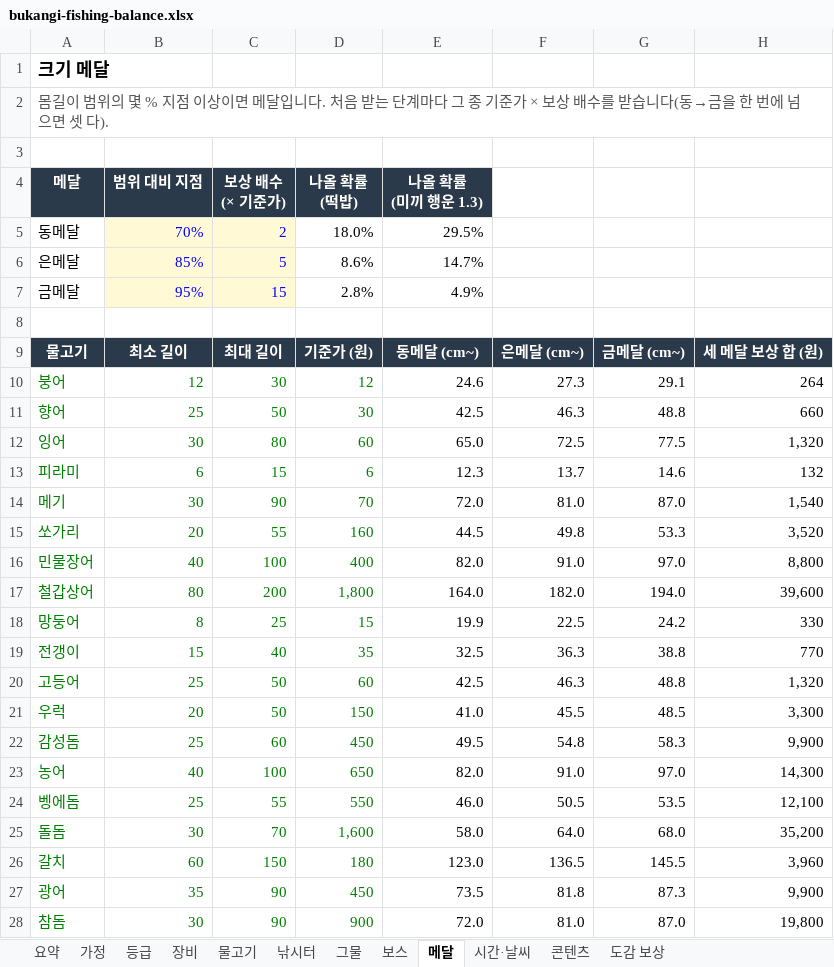
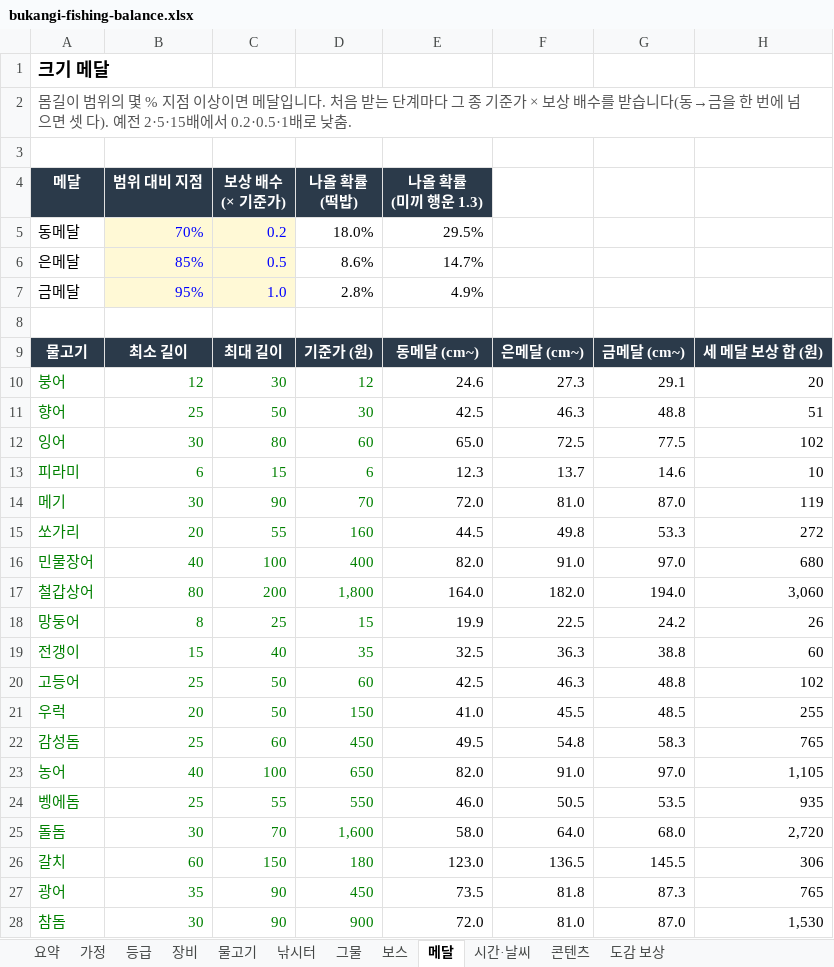
Before and after one commit to kisixto/bukangi-fishing, an Excel workbook: bukangi-fishing-balance.xlsx, sheet 메달, drawn as a sheet; only a part is shown; values as stored, in another font and other column widths than the file's, no borders; the diff covers the shown part only; the diff names each change by its address in the sheet, - before the commit and + after, or states it on an @@ line.

```diff
--- a/bukangi-fishing-balance.xlsx (sheet 메달)
+++ b/bukangi-fishing-balance.xlsx (sheet 메달)
-A2 (메달): …셋 다).
+A2 (메달): …셋 다). 예전 2·5·15배에서 0.2·0.5·1배로 낮춤.
-C5 (보상 배수 (× 기준가)): 2
+C5 (보상 배수 (× 기준가)): 0.2
-C6 (보상 배수 (× 기준가)): 5
+C6 (보상 배수 (× 기준가)): 0.5
-C7 (보상 배수 (× 기준가)): 15
+C7 (보상 배수 (× 기준가)): 1.0
-H10: 264
+H10: 20
-H11: 660
+H11: 51
-H12: 1,320
+H12: 102
-H13: 132
+H13: 10
-H14: 1,540
+H14: 119
-H15: 3,520
+H15: 272
-H16: 8,800
+H16: 680
-H17: 39,600
+H17: 3,060
-H18: 330
+H18: 26
-H19: 770
+H19: 60
-H20: 1,320
+H20: 102
-H21: 3,300
+H21: 255
-H22: 9,900
+H22: 765
-H23: 14,300
+H23: 1,105
-H24: 12,100
+H24: 935
-H25: 35,200
+H25: 2,720
-H26: 3,960
+H26: 306
-H27: 9,900
+H27: 765
-H28: 19,800
+H28: 1,530
```
Also changed, not shown: 29 edited cells elsewhere in this sheet, sheet 시간·날씨, sheet 그물, sheet 도감 보상, sheet 콘텐츠, sheet 요약, sheet 등급, formulas that keep their value, 2 other files.
